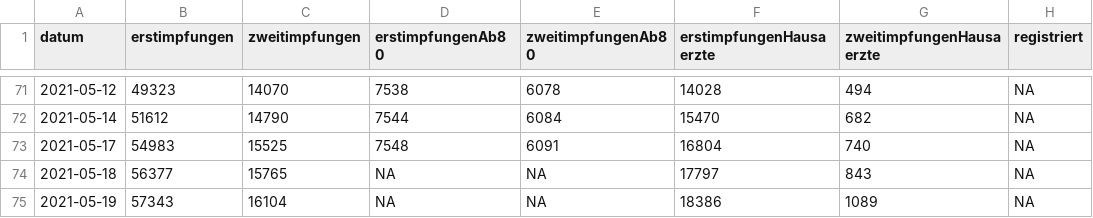
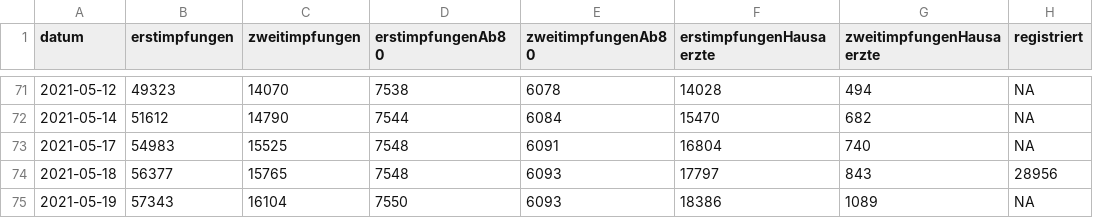
Before and after one commit to fxedel/vaterstetten-in-zahlen, a CSV file: data/lra-ebe-corona/impfungenLkEbe.csv, drawn as a sheet; only a part is shown, gaps mark what is left out.

```diff
--- a/data/lra-ebe-corona/impfungenLkEbe.csv
+++ b/data/lra-ebe-corona/impfungenLkEbe.csv
@@ -73,3 +73,3 @@ datum,erstimpfungen,zweitimpfungen,erstimpfungenAb80,zweitimpfungenAb80,erstimpf
 2021-05-17,54983,15525,7548,6091,16804,740,NA
-2021-05-18,56377,15765,NA,NA,17797,843,NA
-2021-05-19,57343,16104,NA,NA,18386,1089,NA
+2021-05-18,56377,15765,7548,6093,17797,843,28956
+2021-05-19,57343,16104,7550,6093,18386,1089,NA
```
Also changed, not shown: data/lra-ebe-corona/fallzahlenVat.csv.
